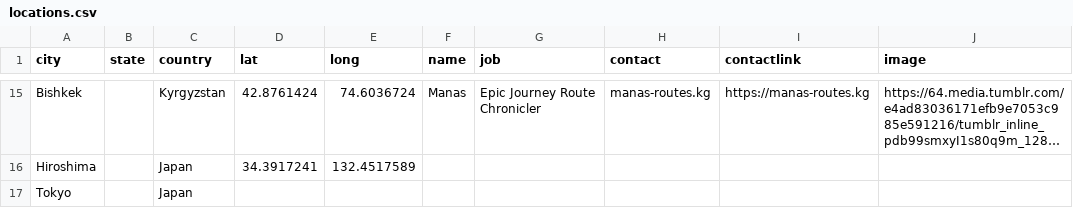
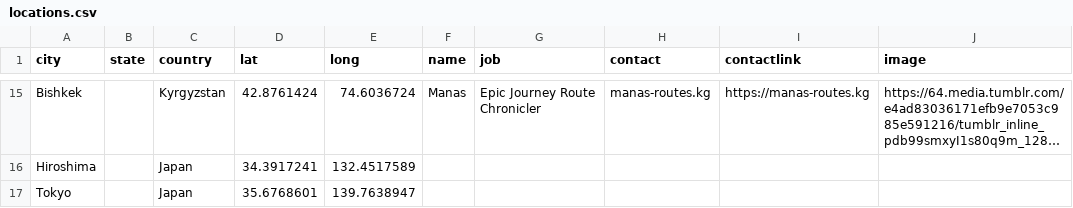
Before and after one commit to nickbearman/gitRmap, a CSV file: data/locations.csv, drawn as a sheet; only a part is shown, gaps mark what is left out; long unchanged cells end in ….

```diff
--- a/data/locations.csv
+++ b/data/locations.csv
@@ -16,2 +16,2 @@
 "Hiroshima","","Japan",34.3917241,132.4517589,"","","","",""
-"Tokyo","","Japan",,,"","","","",""
+"Tokyo","","Japan",35.6768601,139.7638947,"","","","",""
```
Also changed, not shown: 3 other files.
